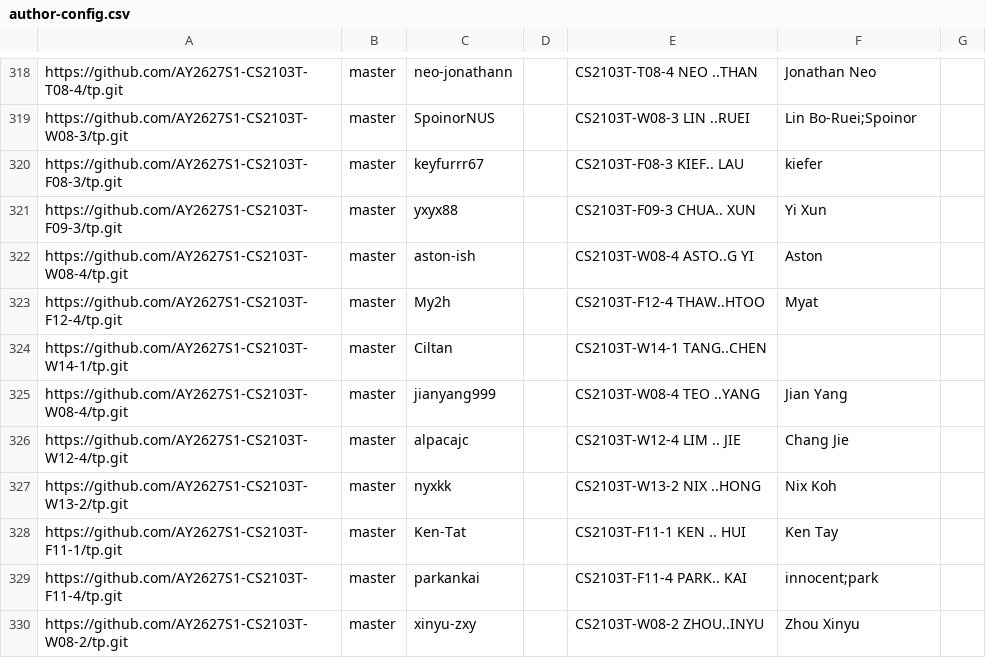
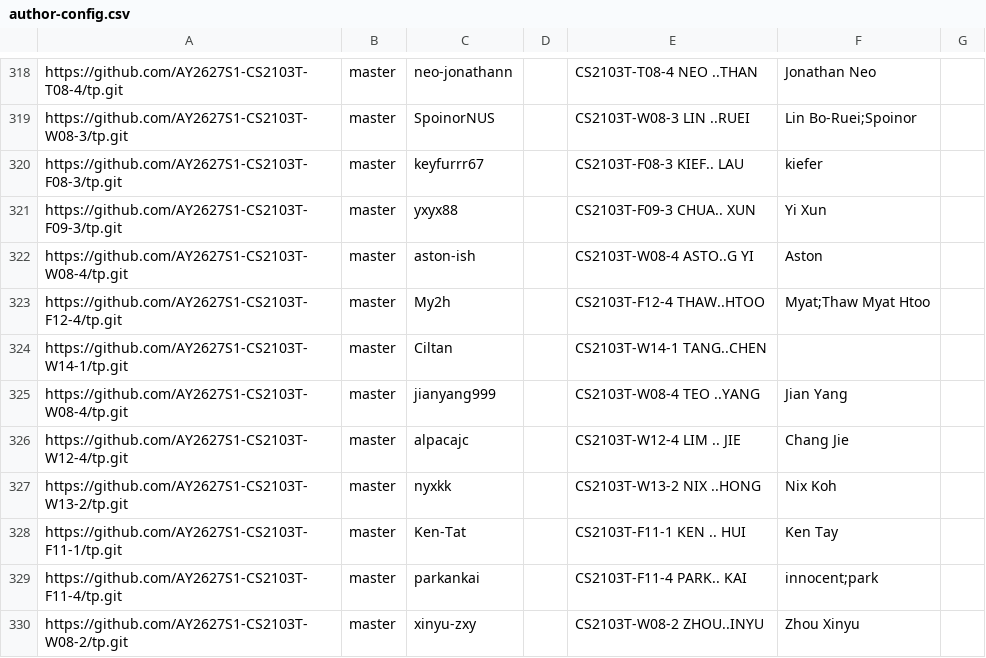
Before and after one commit to NUS-CS2103-AY2627-S1/tp-feature-freeze-dashboard, a CSV file: config/author-config.csv, drawn as a sheet; only a part is shown, gaps mark what is left out.

Commit message:
Update configs

```diff
--- a/config/author-config.csv
+++ b/config/author-config.csv
@@ -322,3 +322,3 @@ https://github.com/AY2627S1-CS2103T-F09-3/tp.git,master,yxyx88,,CS2103T-F09-3 CH
 https://github.com/AY2627S1-CS2103T-W08-4/tp.git,master,aston-ish,,CS2103T-W08-4 ASTO..G YI,Aston,
-https://github.com/AY2627S1-CS2103T-F12-4/tp.git,master,My2h,,CS2103T-F12-4 THAW..HTOO,Myat,
+https://github.com/AY2627S1-CS2103T-F12-4/tp.git,master,My2h,,CS2103T-F12-4 THAW..HTOO,Myat;Thaw Myat Htoo,
 https://github.com/AY2627S1-CS2103T-W14-1/tp.git,master,Ciltan,,CS2103T-W14-1 TANG..CHEN,,
```
